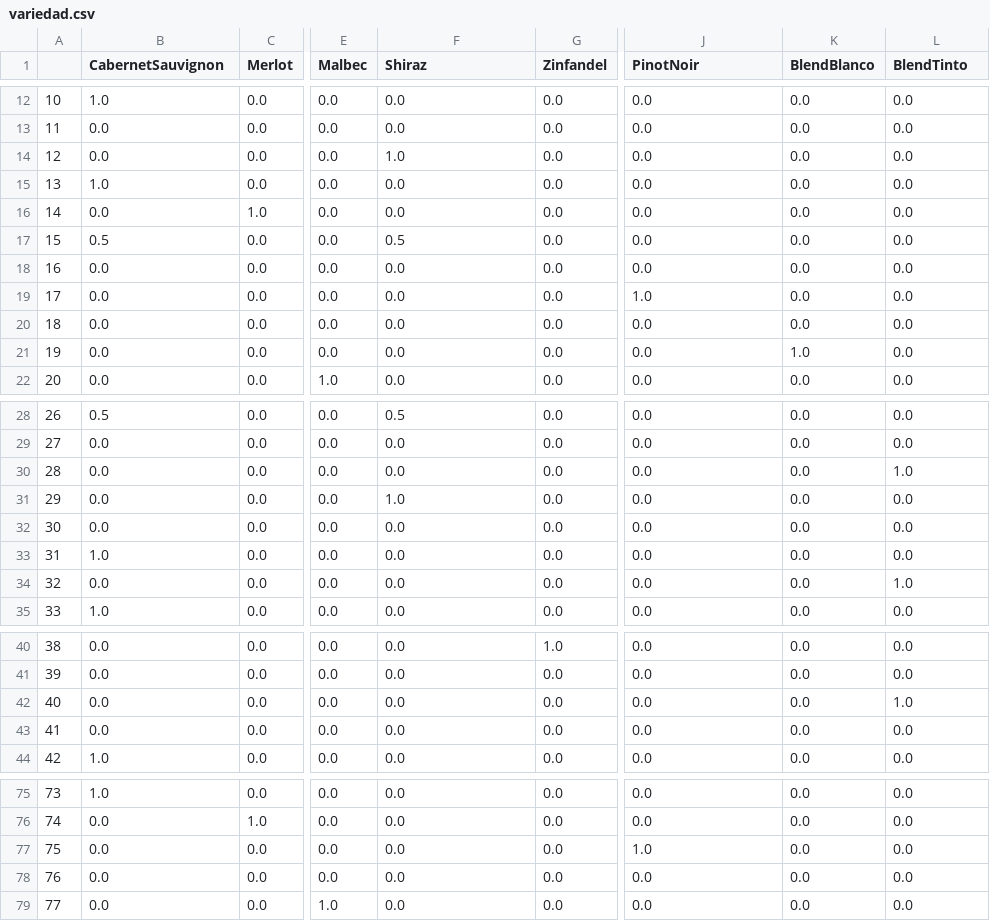
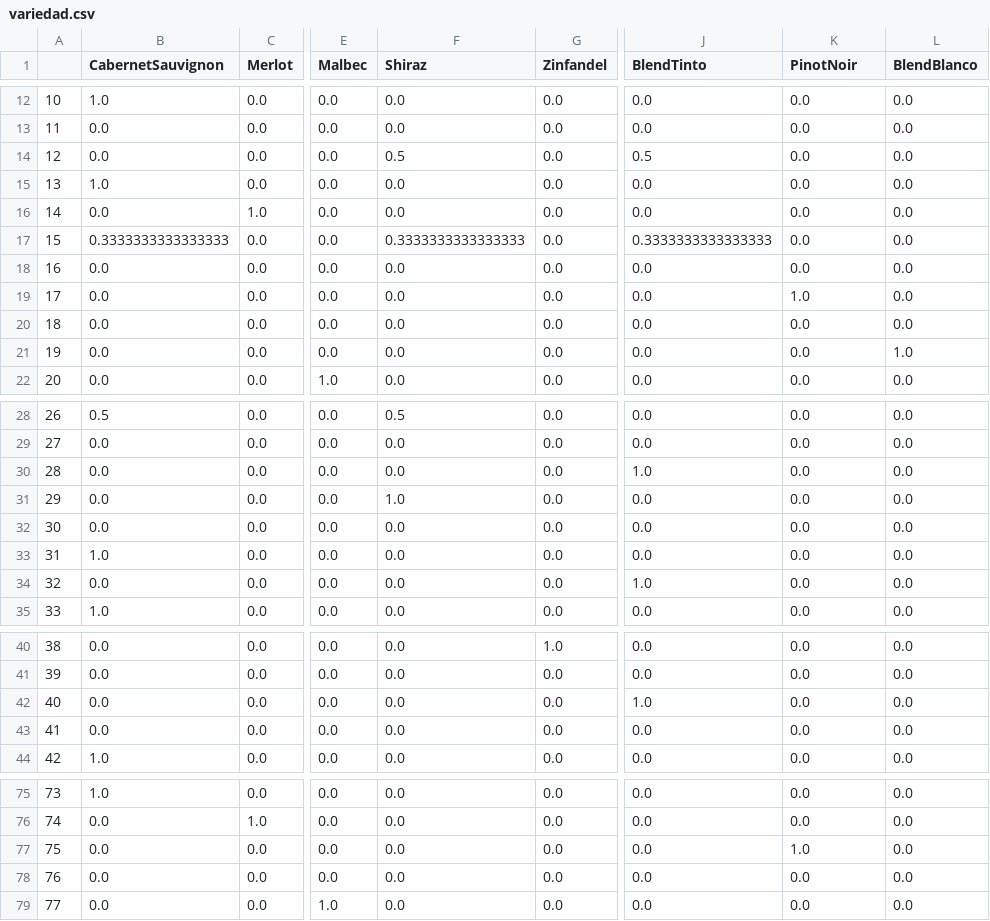
Before and after one commit to Cris1997/sistema_recomendacion, a CSV file: variedad.csv, drawn as a sheet; only a part is shown, gaps mark what is left out; the diff names each change by its address in the sheet, - before the commit and + after, or states it on an @@ line.

```diff
--- a/variedad.csv
+++ b/variedad.csv
-J1: PinotNoir
+J1: BlendTinto
-K1: BlendBlanco
+K1: PinotNoir
-L1: BlendTinto
+L1: BlendBlanco
-F14 (Shiraz): 1.0
+F14 (Shiraz): 0.5
-J14 (BlendTinto): 0.0
+J14 (BlendTinto): 0.5
-B17 (CabernetSauvignon): 0.5
+B17 (CabernetSauvignon): 0.3333333333333333
-F17 (Shiraz): 0.5
+F17 (Shiraz): 0.3333333333333333
-J17 (BlendTinto): 0.0
+J17 (BlendTinto): 0.3333333333333333
-J19 (BlendTinto): 1.0
+J19 (BlendTinto): 0.0
-K19 (PinotNoir): 0.0
+K19 (PinotNoir): 1.0
-K21 (PinotNoir): 1.0
+K21 (PinotNoir): 0.0
-L21 (BlendBlanco): 0.0
+L21 (BlendBlanco): 1.0
-J30 (BlendTinto): 0.0
+J30 (BlendTinto): 1.0
-L30 (BlendBlanco): 1.0
+L30 (BlendBlanco): 0.0
-J34 (BlendTinto): 0.0
+J34 (BlendTinto): 1.0
-L34 (BlendBlanco): 1.0
+L34 (BlendBlanco): 0.0
-J42 (BlendTinto): 0.0
+J42 (BlendTinto): 1.0
-L42 (BlendBlanco): 1.0
+L42 (BlendBlanco): 0.0
-J77 (BlendTinto): 1.0
+J77 (BlendTinto): 0.0
-K77 (PinotNoir): 0.0
+K77 (PinotNoir): 1.0
```
Also changed, not shown: data_vinos.csv, sabor.csv, 3 other files.
